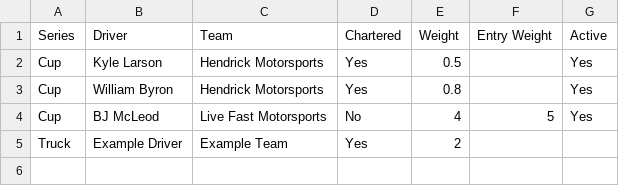
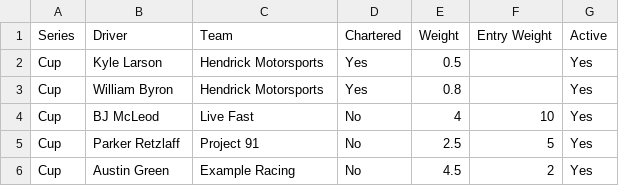
Before and after one commit to zorpaa/nascar-wheel-sim, a CSV file: data/drivers.csv, drawn as a sheet.

Commit message:
Update drivers.csv with new entries and modifications

```diff
--- a/data/drivers.csv
+++ b/data/drivers.csv
@@ -3,3 +3,4 @@ Cup,Kyle Larson,Hendrick Motorsports,Yes,0.5,,Yes
 Cup,William Byron,Hendrick Motorsports,Yes,0.8,,Yes
-Cup,BJ McLeod,Live Fast Motorsports,No,4,5,Yes
-Truck,Example Driver,Example Team,Yes,2,,
+Cup,BJ McLeod,Live Fast,No,4,10,Yes
+Cup,Parker Retzlaff,Project 91,No,2.5,5,Yes
+Cup,Austin Green,Example Racing,No,4.5,2,Yes
```
